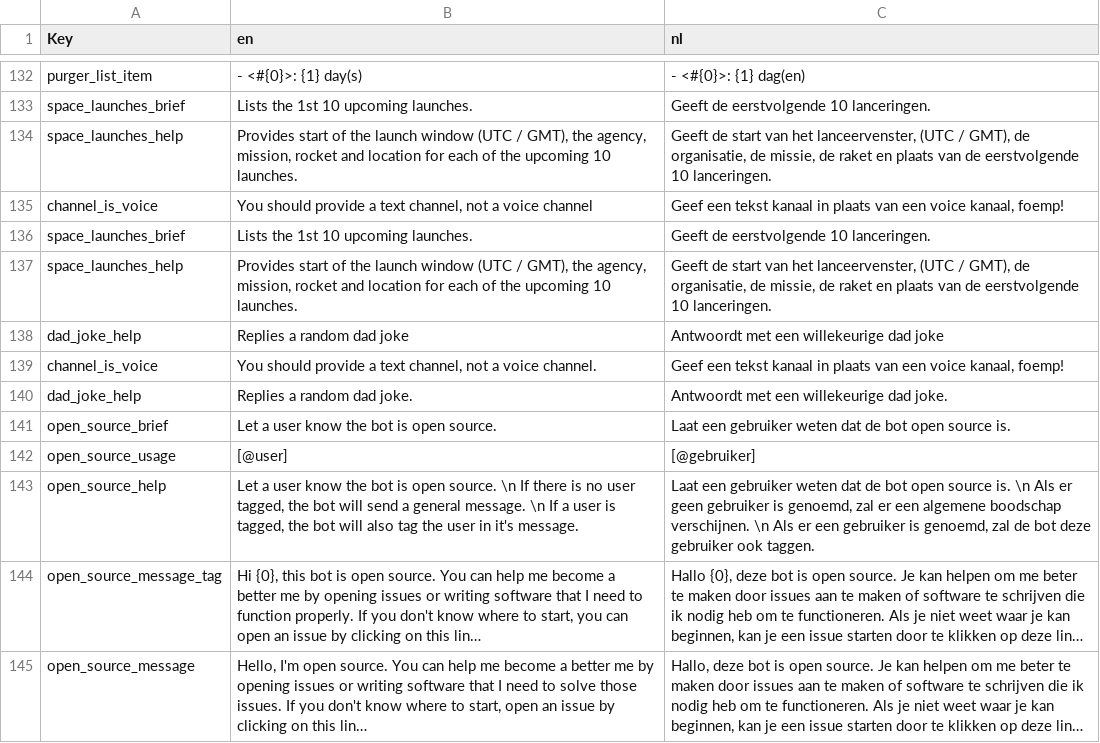
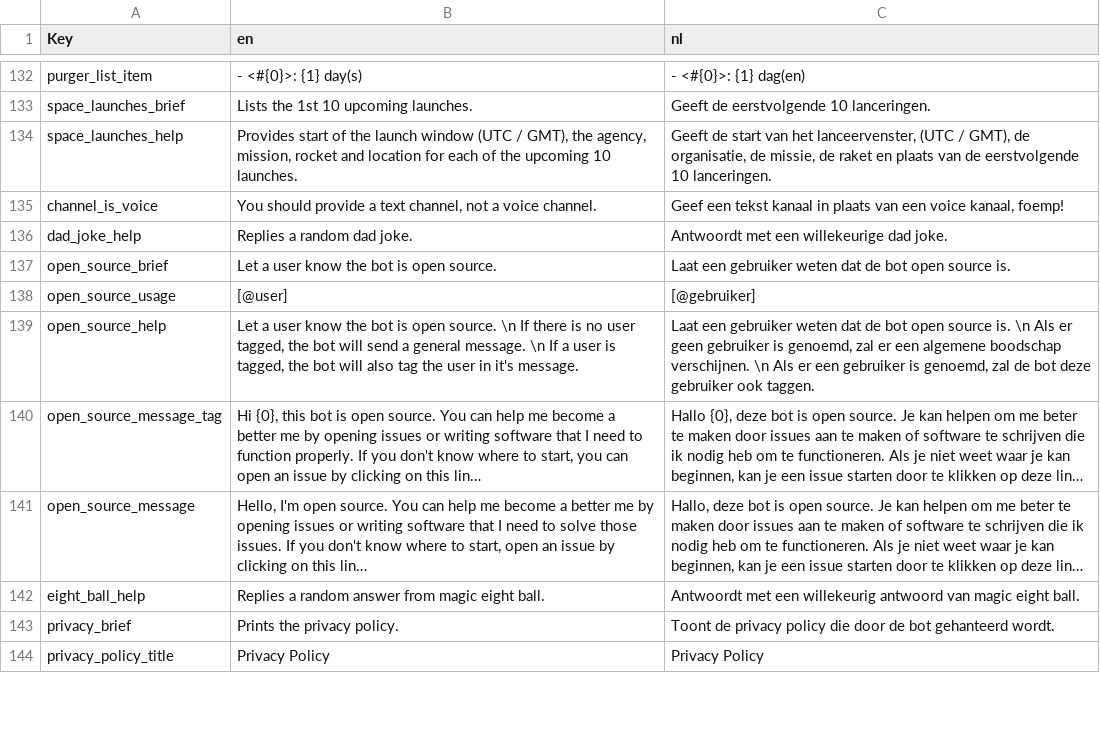
Before and after one commit to nerdland-unofficial-fans/nerdlandbot, a CSV file: nerdlandbot/translations/Translations.csv, drawn as a sheet; only a part is shown, gaps mark what is left out; the shorter side is filled out with more unchanged rows; long unchanged cells end in …; the diff names each change by its address in the sheet, - before the commit and + after, or states it on an @@ line.

Commit message:
Update Translations.csv

```diff
--- a/nerdlandbot/translations/Translations.csv
+++ b/nerdlandbot/translations/Translations.csv
-row 135: channel_is_voice | You should provide a text channel, not a voice channel | Geef een tekst kanaal in plaats van een voice kanaal, foemp!
-row 136: space_launches_brief | Lists the 1st 10 upcoming launches. | Geeft de eerstvolgende 10 lanceringen.
-row 137: space_launches_help | Provides start of the launch window (UTC / GMT), the agency, mission, rocket and location for each of the upcoming 10 launches. | Geeft de start van het lanceervenster, (UTC / GMT), de organisatie, de missie, de raket en plaats van de eerstvolgende 10 lanceringen.
-row 138: dad_joke_help | Replies a random dad joke | Antwoordt met een willekeurige dad joke
```
